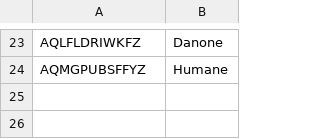
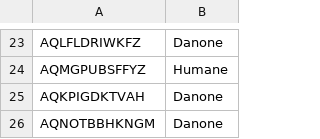
Before and after one commit to byhumane/talentcards, a CSV file: params/non_professional_users.csv, drawn as a sheet; only a part is shown, gaps mark what is left out.

Commit message:
Update non_profissional_users.csv

```diff
--- a/params/non_professional_users.csv
+++ b/params/non_professional_users.csv
@@ -24 +24,3 @@ AQLFLDRIWKFZ;Danone
 AQMGPUBSFFYZ;Humane
+AQKPIGDKTVAH;Danone
+AQNOTBBHKNGM;Danone
```
Also changed, not shown: 1 other file.
